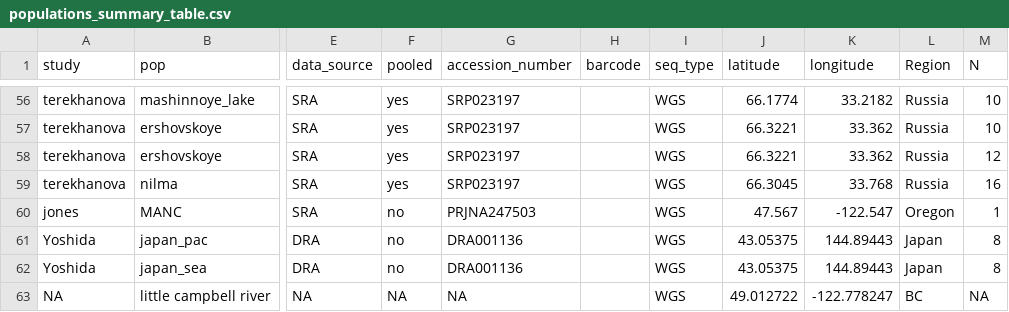
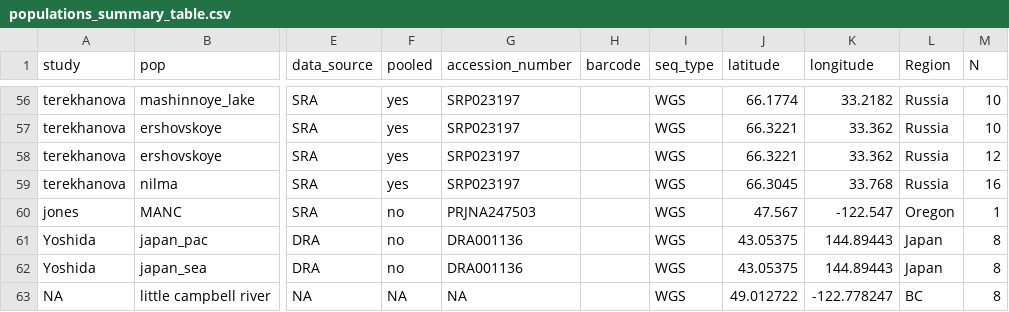
Before and after one commit to ksamuk/genome_meta_scripts, a CSV file: meta_data/populations_summary_table.csv, drawn as a sheet; only a part is shown, gaps mark what is left out; the diff names each change by its address in the sheet, - before the commit and + after, or states it on an @@ line.

```diff
--- a/meta_data/populations_summary_table.csv
+++ b/meta_data/populations_summary_table.csv
-M63 (N): NA
+M63 (N): 8
```
Also changed, not shown: 1 other file.
